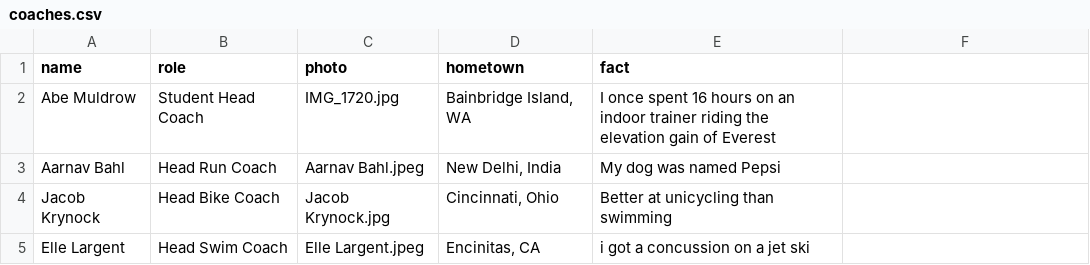
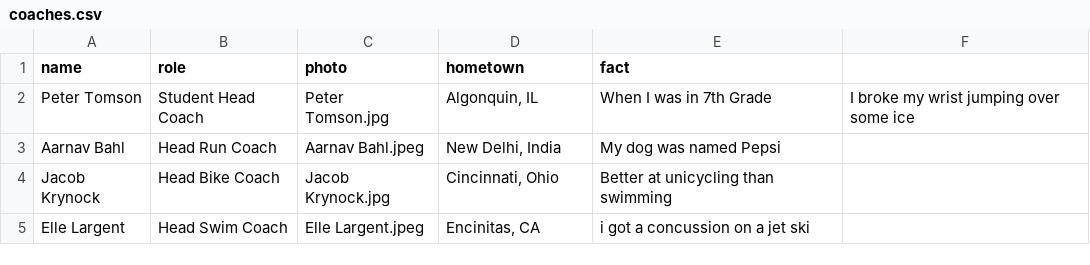
Before and after one commit to CalPolyTriathlon/calpolytriathlon, a CSV file: _data/coaches.csv, drawn as a sheet; removed rows and columns are numbered as before the commit, all else as after; the diff names each change by its address in the sheet, - before the commit and + after, or states it on an @@ line.

Commit message:
updating coaches.csv

```diff
--- a/_data/coaches.csv
+++ b/_data/coaches.csv
-row 2: Abe Muldrow | Student Head Coach | IMG_1720.jpg | Bainbridge Island, WA | I once spent 16 hours on an indoor trainer riding the elevation gain of Everest
+row 2: Peter Tomson | Student Head Coach | Peter Tomson.jpg | Algonquin, IL | When I was in 7th Grade | I broke my wrist jumping over some ice
```
